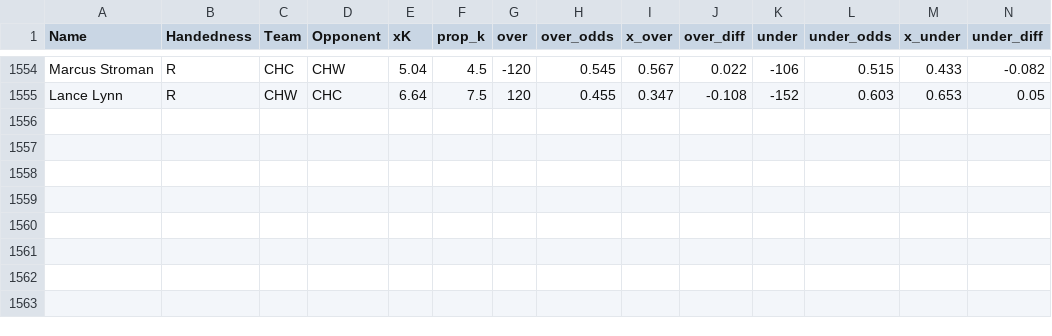
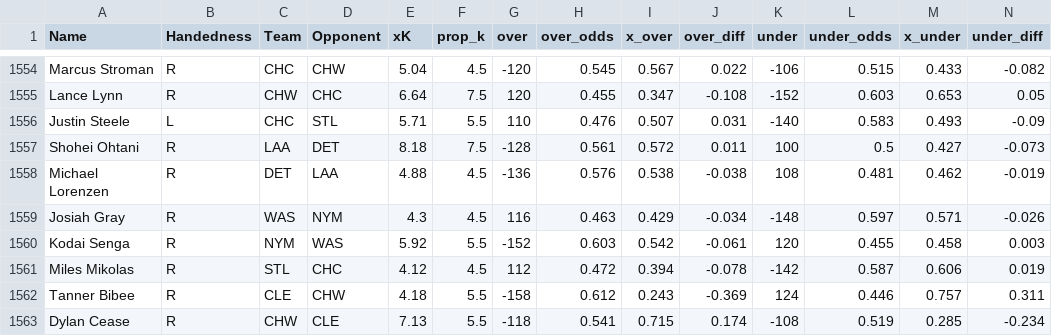
Before and after one commit to amaizehayes/sp-k-prediction-app, a CSV file: output/spk_history.csv, drawn as a sheet; only a part is shown, gaps mark what is left out; rows hold the shown columns only; the diff names each change by its address in the sheet, - before the commit and + after, or states it on an @@ line.

```diff
--- a/output/spk_history.csv
+++ b/output/spk_history.csv
+row 1556: Justin Steele | L | CHC | STL | 5.71 | 5.5 | 110 | 0.476 | 0.507 | 0.031 | -140 | 0.583 | 0.493 | -0.09
+row 1557: Shohei Ohtani | R | LAA | DET | 8.18 | 7.5 | -128 | 0.561 | 0.572 | 0.011 | 100 | 0.5 | 0.427 | -0.073
+row 1558: Michael Lorenzen | R | DET | LAA | 4.88 | 4.5 | -136 | 0.576 | 0.538 | -0.038 | 108 | 0.481 | 0.462 | -0.019
+row 1559: Josiah Gray | R | WAS | NYM | 4.3 | 4.5 | 116 | 0.463 | 0.429 | -0.034 | -148 | 0.597 | 0.571 | -0.026
+row 1560: Kodai Senga | R | NYM | WAS | 5.92 | 5.5 | -152 | 0.603 | 0.542 | -0.061 | 120 | 0.455 | 0.458 | 0.003
+row 1561: Miles Mikolas | R | STL | CHC | 4.12 | 4.5 | 112 | 0.472 | 0.394 | -0.078 | -142 | 0.587 | 0.606 | 0.019
+row 1562: Tanner Bibee | R | CLE | CHW | 4.18 | 5.5 | -158 | 0.612 | 0.243 | -0.369 | 124 | 0.446 | 0.757 | 0.311
+row 1563: Dylan Cease | R | CHW | CLE | 7.13 | 5.5 | -118 | 0.541 | 0.715 | 0.174 | -108 | 0.519 | 0.285 | -0.234
```
Also changed, not shown: output/probable_starter_today.csv, output/sp_log_2023.csv, 12 other files.
